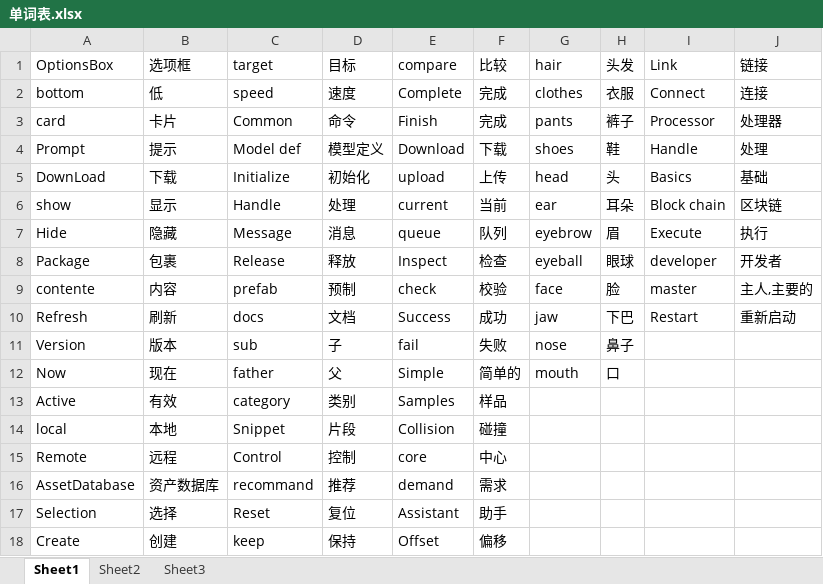
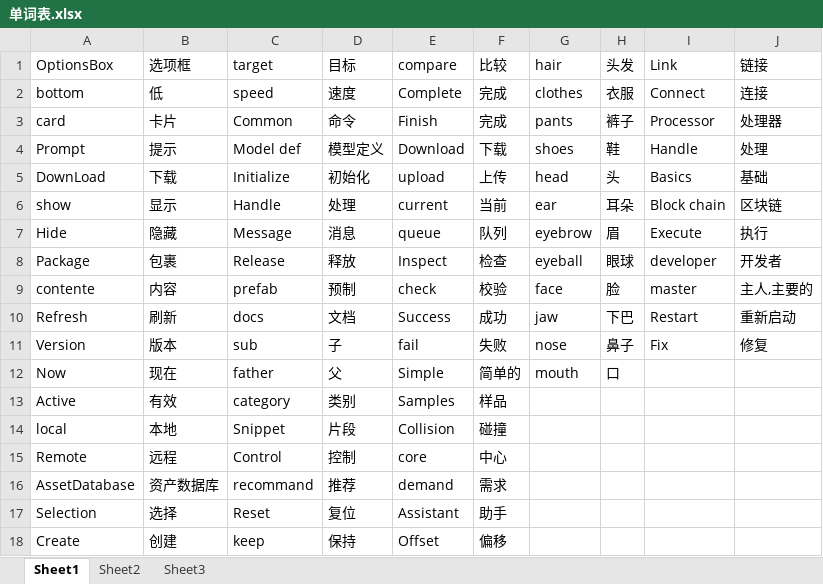
Before and after one commit to xiahailong9000/xia_-, an Excel workbook: 单词表.xlsx, sheet Sheet1, drawn as a sheet; only a part is shown; values as stored, in another font and other column widths than the file's, no borders; the diff names each change by its address in the sheet, - before the commit and + after, or states it on an @@ line.

Commit message:
Fix

```diff
--- a/单词表.xlsx (sheet Sheet1)
+++ b/单词表.xlsx (sheet Sheet1)
-I11 (Link): (empty)
+I11 (Link): Fix
-J11 (链接): (empty)
+J11 (链接): 修复
```
